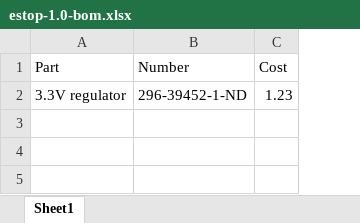
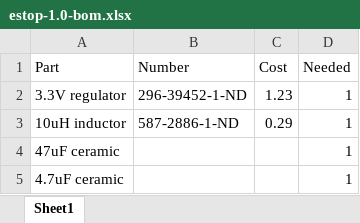
Before and after one commit to RoboJackets/roboracing-electrical, an Excel workbook: sedani/estop/estop-1.0-bom.xlsx, sheet Sheet1, drawn as a sheet; values as stored, in another font and other column widths than the file's, no borders; the diff names each change by its address in the sheet, - before the commit and + after, or states it on an @@ line.

```diff
--- a/sedani/estop/estop-1.0-bom.xlsx (sheet Sheet1)
+++ b/sedani/estop/estop-1.0-bom.xlsx (sheet Sheet1)
+column D (Needed), row 2: 1
+row 3: 10uH inductor | 587-2886-1-ND | 0.29 | 1
+row 4: 47uF ceramic |  |  | 1
+row 5: 4.7uF ceramic |  |  | 1
```
Also changed, not shown: 1 other file.
